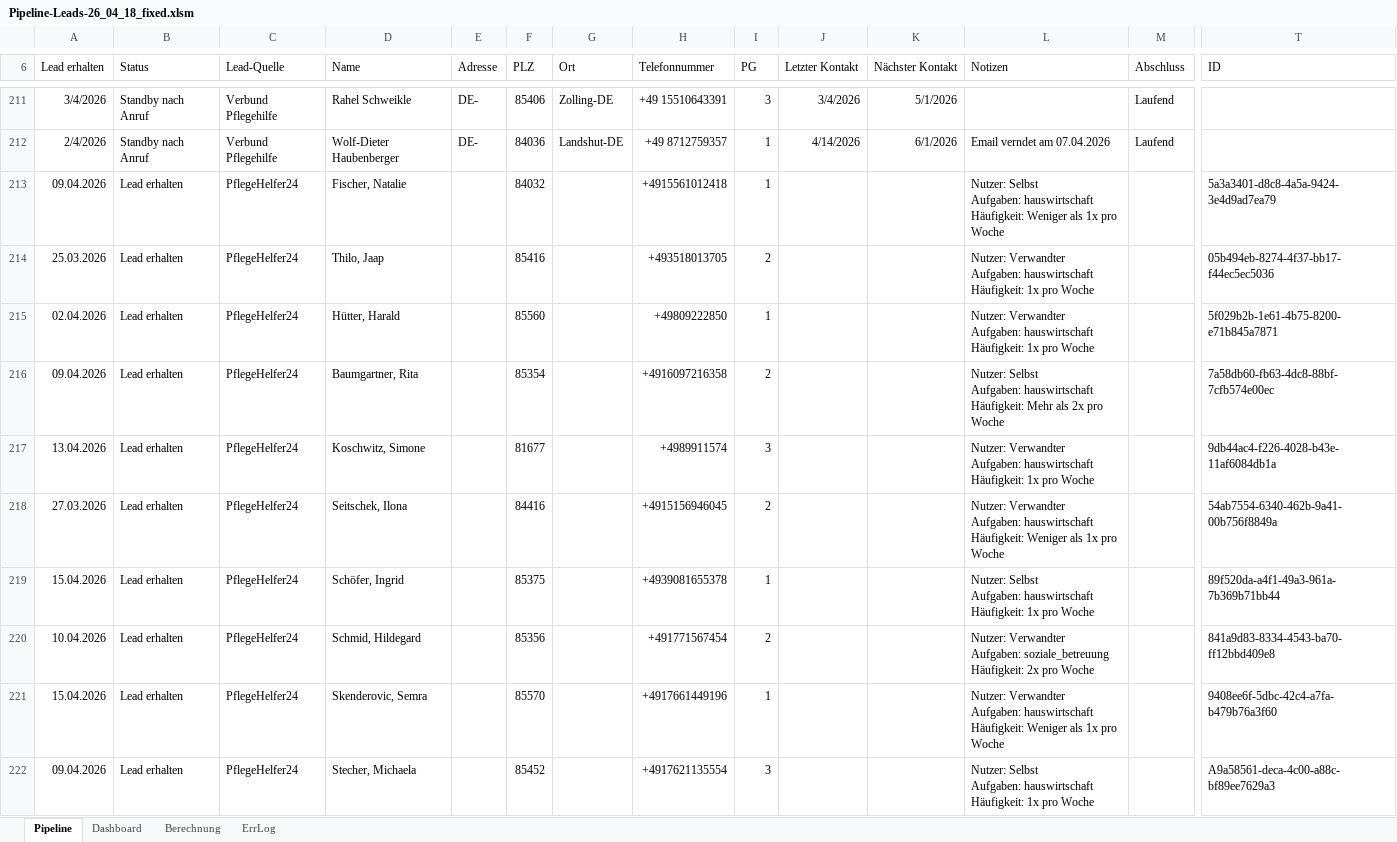
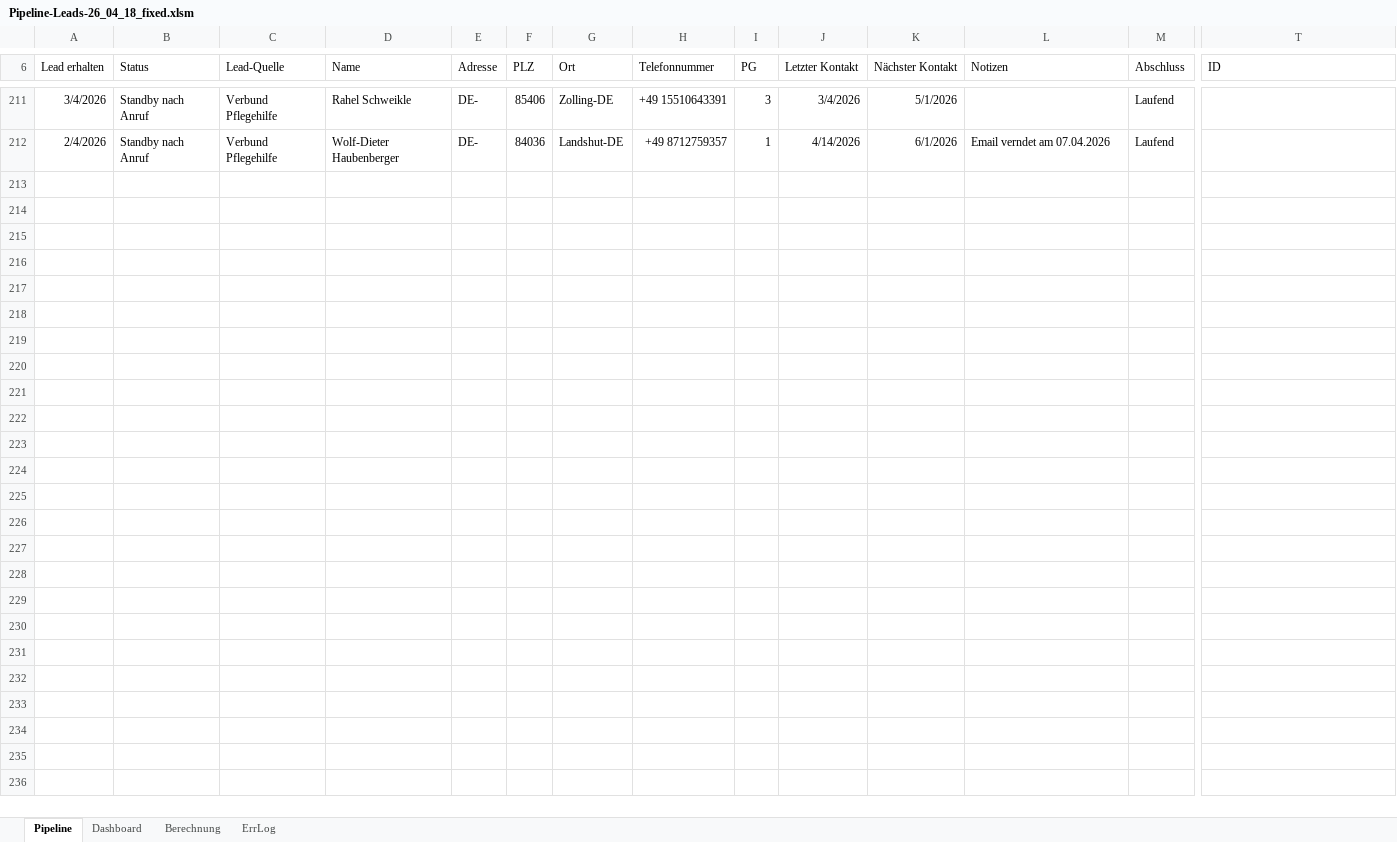
Before and after one commit to SteffenNeumann/Excel_leads, an Excel workbook: Excel_files/Pipeline-Leads-26_04_18_fixed.xlsm, sheet Pipeline, drawn as a sheet; only a part is shown, gaps mark what is left out; values as stored, in another font and other column widths than the file's, no borders; charts and pictures and conditional formats and table styles not drawn; rows hold the shown columns only; ↵ is a line break in a cell; the diff covers the shown part only; the diff names each change by its address in the sheet, - before the commit and + after, or states it on an @@ line.

```diff
--- a/Excel_files/Pipeline-Leads-26_04_18_fixed.xlsm (sheet Pipeline)
+++ b/Excel_files/Pipeline-Leads-26_04_18_fixed.xlsm (sheet Pipeline)
-row 213: 09.04.2026 | Lead erhalten | PflegeHelfer24 | Fischer, Natalie |  | 84032 |  | +4915561012418 | 1 |  |  | Nutzer: Selbst ↵ Aufgaben: hauswirtschaft ↵ Häufigkeit: Weniger als 1x pro Woche |  | 5a3a3401-d8c8-4a5a-9424-3e4d9ad7ea79
-row 214: 25.03.2026 | Lead erhalten | PflegeHelfer24 | Thilo, Jaap |  | 85416 |  | +493518013705 | 2 |  |  | Nutzer: Verwandter ↵ Aufgaben: hauswirtschaft ↵ Häufigkeit: 1x pro Woche |  | 05b494eb-8274-4f37-bb17-f44ec5ec5036
-row 215: 02.04.2026 | Lead erhalten | PflegeHelfer24 | Hütter, Harald |  | 85560 |  | +49809222850 | 1 |  |  | Nutzer: Verwandter ↵ Aufgaben: hauswirtschaft ↵ Häufigkeit: 1x pro Woche |  | 5f029b2b-1e61-4b75-8200-e71b845a7871
-row 216: 09.04.2026 | Lead erhalten | PflegeHelfer24 | Baumgartner, Rita |  | 85354 |  | +4916097216358 | 2 |  |  | Nutzer: Selbst ↵ Aufgaben: hauswirtschaft ↵ Häufigkeit: Mehr als 2x pro Woche |  | 7a58db60-fb63-4dc8-88bf-7cfb574e00ec
-row 217: 13.04.2026 | Lead erhalten | PflegeHelfer24 | Koschwitz, Simone |  | 81677 |  | +4989911574 | 3 |  |  | Nutzer: Verwandter ↵ Aufgaben: hauswirtschaft ↵ Häufigkeit: 1x pro Woche |  | 9db44ac4-f226-4028-b43e-11af6084db1a
-row 218: 27.03.2026 | Lead erhalten | PflegeHelfer24 | Seitschek, Ilona |  | 84416 |  | +4915156946045 | 2 |  |  | Nutzer: Verwandter ↵ Aufgaben: hauswirtschaft ↵ Häufigkeit: Weniger als 1x pro Woche |  | 54ab7554-6340-462b-9a41-00b756f8849a
-row 219: 15.04.2026 | Lead erhalten | PflegeHelfer24 | Schöfer, Ingrid |  | 85375 |  | +4939081655378 | 1 |  |  | Nutzer: Selbst ↵ Aufgaben: hauswirtschaft ↵ Häufigkeit: 1x pro Woche |  | 89f520da-a4f1-49a3-961a-7b369b71bb44
-row 220: 10.04.2026 | Lead erhalten | PflegeHelfer24 | Schmid, Hildegard |  | 85356 |  | +491771567454 | 2 |  |  | Nutzer: Verwandter ↵ Aufgaben: soziale_betreuung ↵ Häufigkeit: 2x pro Woche |  | 841a9d83-8334-4543-ba70-ff12bbd409e8
-row 221: 15.04.2026 | Lead erhalten | PflegeHelfer24 | Skenderovic, Semra |  | 85570 |  | +4917661449196 | 1 |  |  | Nutzer: Verwandter ↵ Aufgaben: hauswirtschaft ↵ Häufigkeit: Weniger als 1x pro Woche |  | 9408ee6f-5dbc-42c4-a7fa-b479b76a3f60
-row 222: 09.04.2026 | Lead erhalten | PflegeHelfer24 | Stecher, Michaela |  | 85452 |  | +4917621135554 | 3 |  |  | Nutzer: Selbst ↵ Aufgaben: hauswirtschaft ↵ Häufigkeit: 1x pro Woche |  | A9a58561-deca-4c00-a88c-bf89ee7629a3
```
Also changed, not shown: 40 removed rows and 2 edited cells elsewhere in this sheet, sheet Dashboard, charts or pictures, 1 other file.
